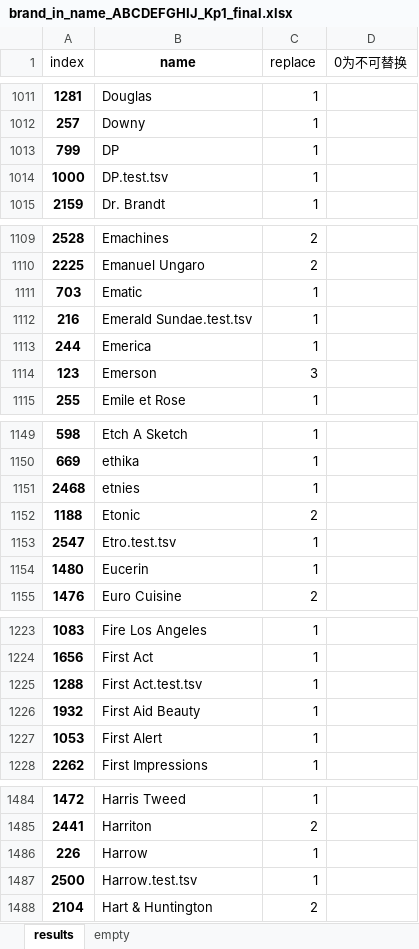
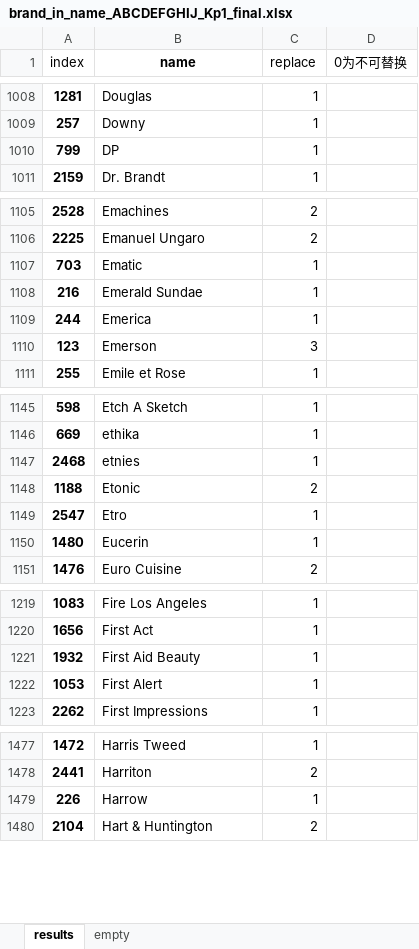
Before and after one commit to JanzenLiu/MercariPrice, an Excel workbook: code/prep/raw/brand_in_name_ABCDEFGHIJ_Kp1_final.xlsx, sheet results, drawn as a sheet; only a part is shown, gaps mark what is left out; values as stored, in another font and other column widths than the file's, no borders; removed rows and columns are numbered as before the commit, all else as after; the diff covers the shown part only; the diff names each change by its address in the sheet, - before the commit and + after, or states it on an @@ line.

```diff
--- a/code/prep/raw/brand_in_name_ABCDEFGHIJ_Kp1_final.xlsx (sheet results)
+++ b/code/prep/raw/brand_in_name_ABCDEFGHIJ_Kp1_final.xlsx (sheet results)
-row 1014: 1000 | DP.test.tsv | 1
-B1108 (name): Emerald Sundae.test.tsv
+B1108 (name): Emerald Sundae
-B1149 (name): Etro.test.tsv
+B1149 (name): Etro
-row 1225: 1288 | First Act.test.tsv | 1
-row 1487: 2500 | Harrow.test.tsv | 1
```
Also changed, not shown: 5 removed rows and 3 edited cells elsewhere in this sheet, formulas that keep their value.
